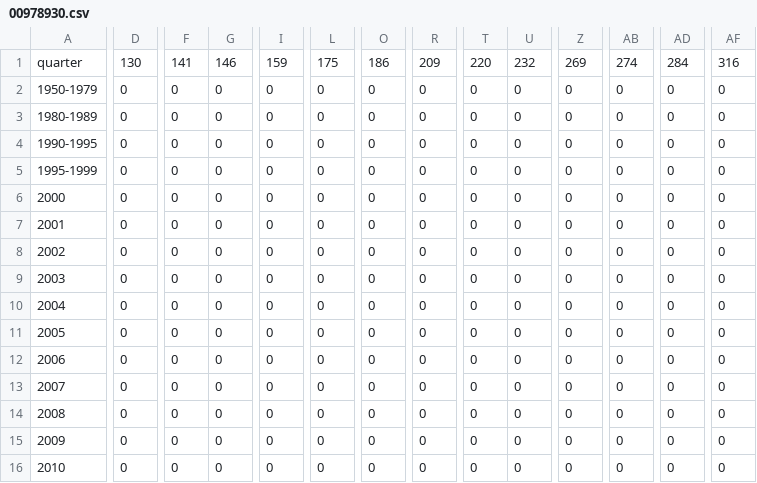
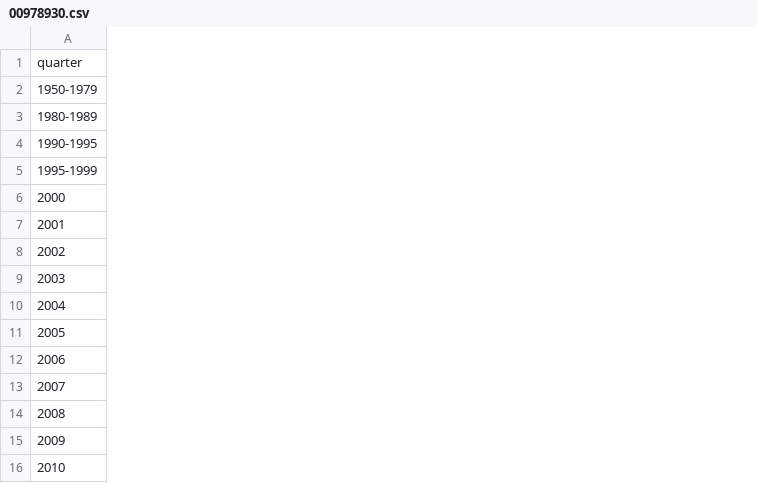
Before and after one commit to nmpegetis/graphs, a CSV file: layouts/trends/data/00978930.csv, drawn as a sheet; only a part is shown, gaps mark what is left out; the diff covers the shown part only; the diff names each change by its address in the sheet, - before the commit and + after, or states it on an @@ line.

Commit message:
almost done with trends/journal

```diff
--- a/layouts/trends/data/00978930.csv
+++ b/layouts/trends/data/00978930.csv
-column D, rows 1-16: 130 | 0 | 0 | 0 | 0 | 0 | 0 | 0 | 0 | 0 | 0 | 0 | 0 | 0 | 0 | 0
-column F, rows 1-16: 141 | 0 | 0 | 0 | 0 | 0 | 0 | 0 | 0 | 0 | 0 | 0 | 0 | 0 | 0 | 0
-column G, rows 1-16: 146 | 0 | 0 | 0 | 0 | 0 | 0 | 0 | 0 | 0 | 0 | 0 | 0 | 0 | 0 | 0
-column I, rows 1-16: 159 | 0 | 0 | 0 | 0 | 0 | 0 | 0 | 0 | 0 | 0 | 0 | 0 | 0 | 0 | 0
-column L, rows 1-16: 175 | 0 | 0 | 0 | 0 | 0 | 0 | 0 | 0 | 0 | 0 | 0 | 0 | 0 | 0 | 0
-column O, rows 1-16: 186 | 0 | 0 | 0 | 0 | 0 | 0 | 0 | 0 | 0 | 0 | 0 | 0 | 0 | 0 | 0
-column R, rows 1-16: 209 | 0 | 0 | 0 | 0 | 0 | 0 | 0 | 0 | 0 | 0 | 0 | 0 | 0 | 0 | 0
-column T, rows 1-16: 220 | 0 | 0 | 0 | 0 | 0 | 0 | 0 | 0 | 0 | 0 | 0 | 0 | 0 | 0 | 0
-column U, rows 1-16: 232 | 0 | 0 | 0 | 0 | 0 | 0 | 0 | 0 | 0 | 0 | 0 | 0 | 0 | 0 | 0
-column Z, rows 1-16: 269 | 0 | 0 | 0 | 0 | 0 | 0 | 0 | 0 | 0 | 0 | 0 | 0 | 0 | 0 | 0
-column AB, rows 1-16: 274 | 0 | 0 | 0 | 0 | 0 | 0 | 0 | 0 | 0 | 0 | 0 | 0 | 0 | 0 | 0
-column AD, rows 1-16: 284 | 0 | 0 | 0 | 0 | 0 | 0 | 0 | 0 | 0 | 0 | 0 | 0 | 0 | 0 | 0
-column AF, rows 1-16: 316 | 0 | 0 | 0 | 0 | 0 | 0 | 0 | 0 | 0 | 0 | 0 | 0 | 0 | 0 | 0
```
Also changed, not shown: 14 removed columns elsewhere in this file, layouts/trends/data/00010782.csv, layouts/trends/data/00045411.csv, 7 other files.
